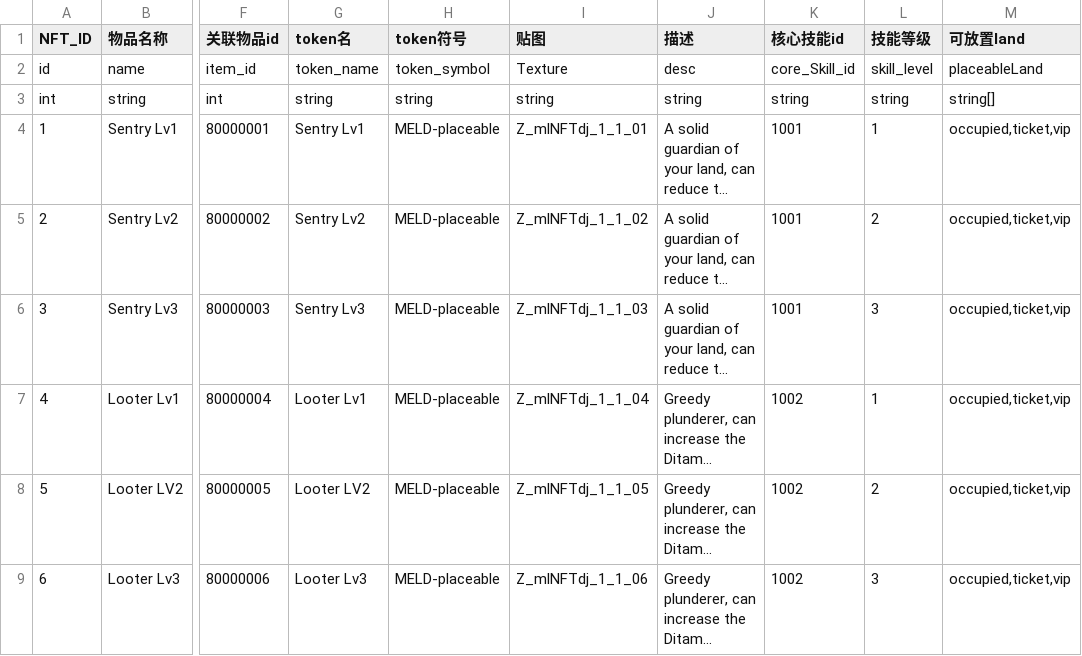
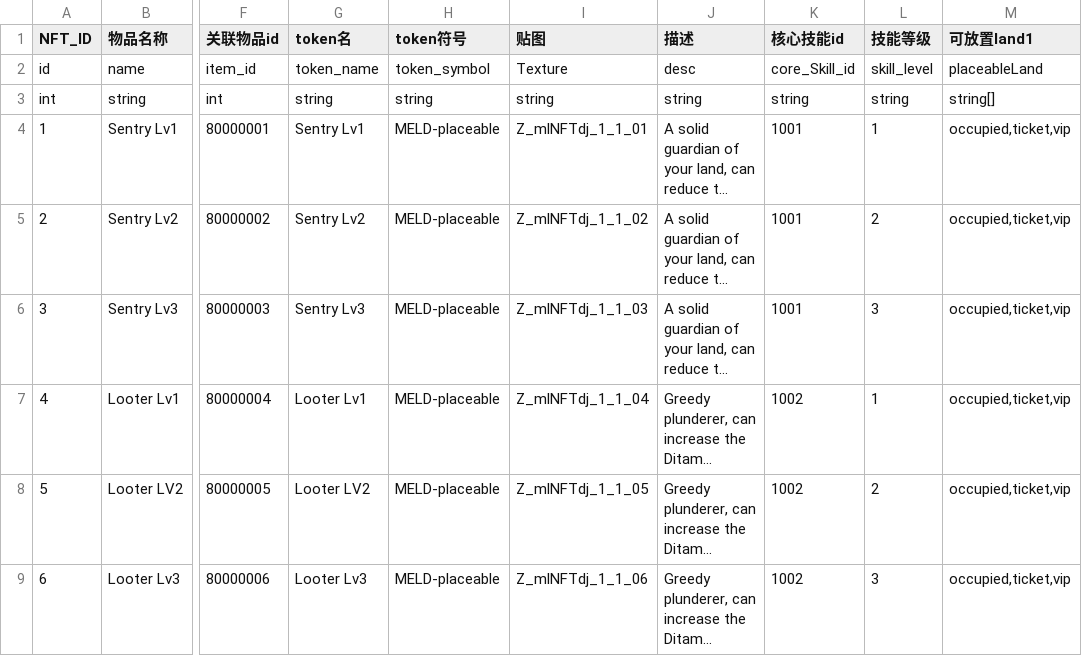
Before and after one commit to Meland-Inc/contracts, a CSV file: PlaceableNFT.csv, drawn as a sheet; only a part is shown, gaps mark what is left out; long unchanged cells end in …; the diff names each change by its address in the sheet, - before the commit and + after, or states it on an @@ line.

```diff
--- a/PlaceableNFT.csv
+++ b/PlaceableNFT.csv
-M1: 可放置land
+M1: 可放置land1
```
Also changed, not shown: 3 other files.
